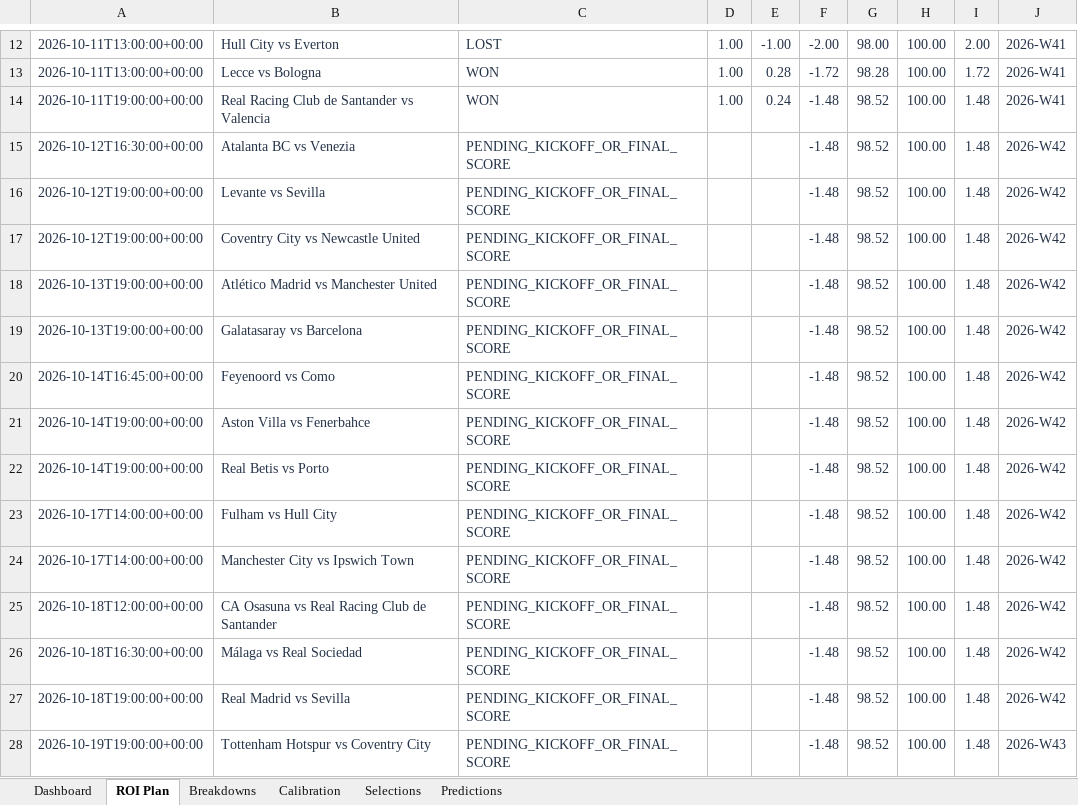
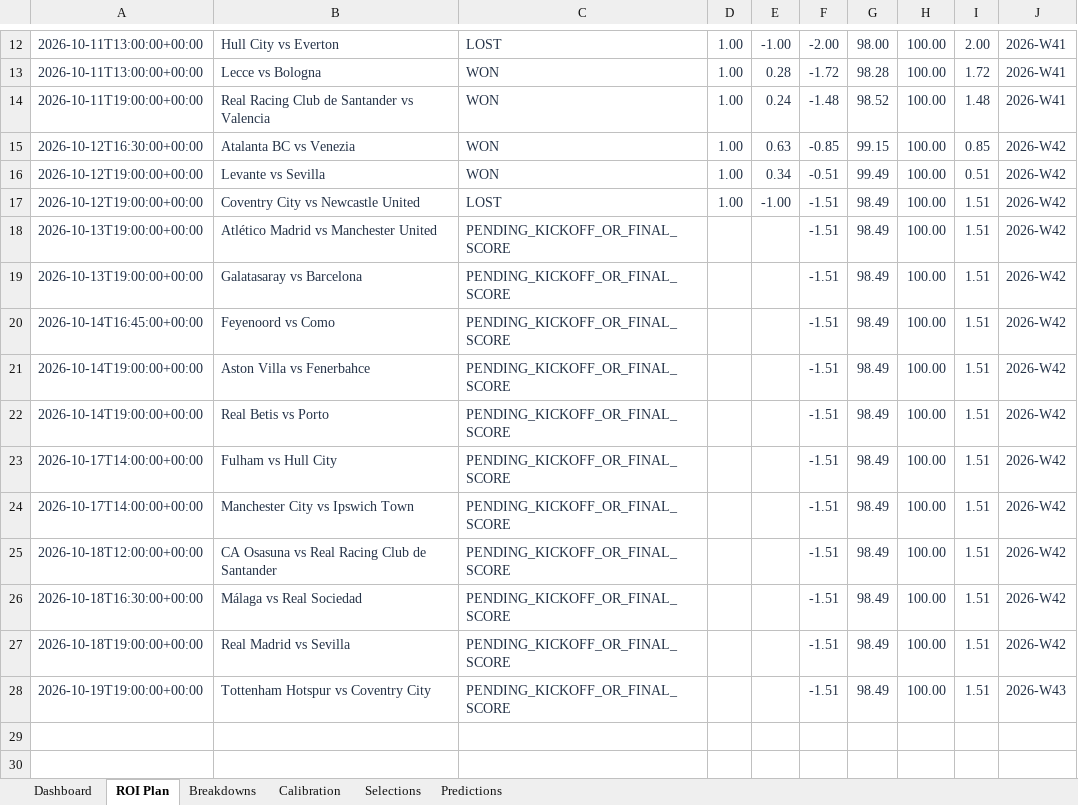
Before and after one commit to paulmaina/football-value-pipeline, an Excel workbook: football_output_v2/readable/football_performance_report.xlsx, sheet ROI Plan, drawn as a sheet; only a part is shown, gaps mark what is left out; values as stored, in another font and other column widths than the file's, no borders; conditional formats and table styles not drawn; the diff names each change by its address in the sheet, - before the commit and + after, or states it on an @@ line.

```diff
--- a/football_output_v2/readable/football_performance_report.xlsx (sheet ROI Plan)
+++ b/football_output_v2/readable/football_performance_report.xlsx (sheet ROI Plan)
-C15:C16: PENDING_KICKOFF_OR_FINAL_SCORE
+C15:C16: WON
-D15:D17: (empty)
+D15:D17: 1.00
-E15: (empty)
+E15: 0.63
-F15: -1.48
+F15: -0.85
-G15: 98.52
+G15: 99.15
-I15: 1.48
+I15: 0.85
-E16: (empty)
+E16: 0.34
-F16: -1.48
+F16: -0.51
-G16: 98.52
+G16: 99.49
-I16: 1.48
+I16: 0.51
-C17: PENDING_KICKOFF_OR_FINAL_SCORE
+C17: LOST
-E17: (empty)
+E17: -1.00
-F17:F28: -1.48
+F17:F28: -1.51
-G17:G28: 98.52
+G17:G28: 98.49
-I17:I28: 1.48
+I17:I28: 1.51
```
Also changed, not shown: sheet Breakdowns, sheet Predictions, sheet Dashboard, sheet Selections, sheet Calibration, 10 other files.
